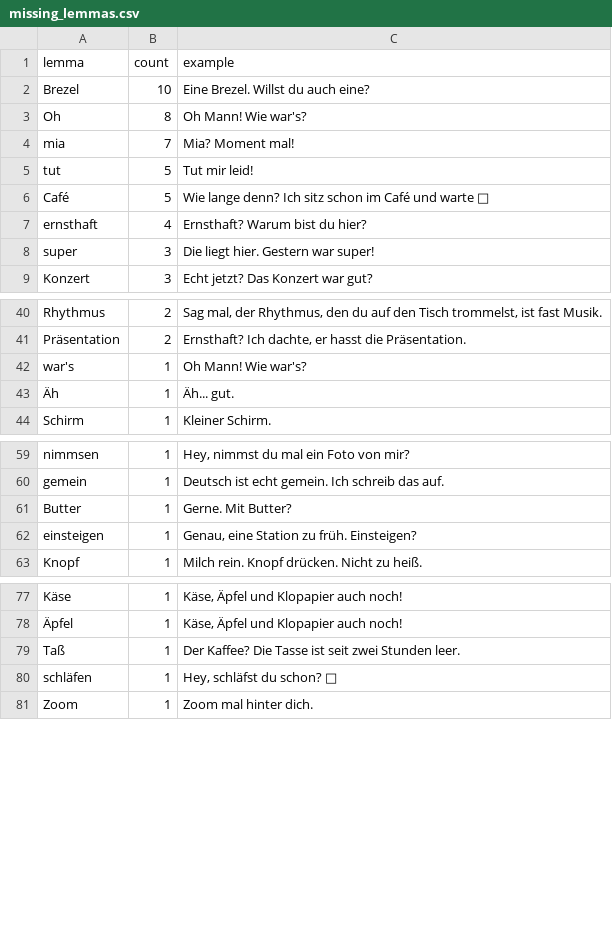
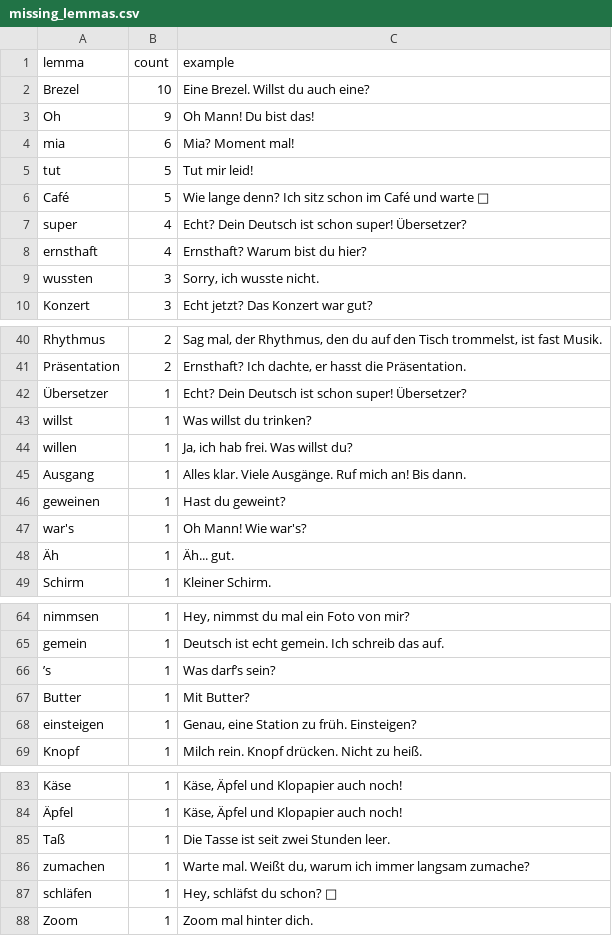
Before and after one commit to talkverselab/talkverse-de, a CSV file: data/review/write/missing_lemmas.csv, drawn as a sheet; only a part is shown, gaps mark what is left out; the diff covers the shown part only.

```diff
--- a/data/review/write/missing_lemmas.csv
+++ b/data/review/write/missing_lemmas.csv
@@ -2,8 +2,9 @@ lemma,count,example
 Brezel,10,Eine Brezel. Willst du auch eine?
-Oh,8,Oh Mann! Wie war's?
-mia,7,Mia? Moment mal!
+Oh,9,Oh Mann! Du bist das!
+mia,6,Mia? Moment mal!
 tut,5,Tut mir leid!
 Café,5,Wie lange denn? Ich sitz schon im Café und warte 😤
+super,4,Echt? Dein Deutsch ist schon super! Übersetzer?
 ernsthaft,4,Ernsthaft? Warum bist du hier?
-super,3,Die liegt hier. Gestern war super!
+wussten,3,"Sorry, ich wusste nicht."
 Konzert,3,Echt jetzt? Das Konzert war gut?
@@ -41,2 +41,7 @@ Rhythmus,2,"Sag mal, der Rhythmus, den du auf den Tisch trommelst, ist fast Musi
 Präsentation,2,"Ernsthaft? Ich dachte, er hasst die Präsentation."
+Übersetzer,1,Echt? Dein Deutsch ist schon super! Übersetzer?
+willst,1,Was willst du trinken?
+willen,1,"Ja, ich hab frei. Was willst du?"
+Ausgang,1,Alles klar. Viele Ausgänge. Ruf mich an! Bis dann.
+geweinen,1,Hast du geweint?
 war's,1,Oh Mann! Wie war's?
@@ -60,3 +65,4 @@ nimmsen,1,"Hey, nimmst du mal ein Foto von mir?"
 gemein,1,Deutsch ist echt gemein. Ich schreib das auf.
-Butter,1,Gerne. Mit Butter?
+’s,1,Was darf’s sein?
+Butter,1,Mit Butter?
 einsteigen,1,"Genau, eine Station zu früh. Einsteigen?"
@@ -78,3 +84,4 @@ Käse,1,"Käse, Äpfel und Klopapier auch noch!"
 Äpfel,1,"Käse, Äpfel und Klopapier auch noch!"
-Taß,1,Der Kaffee? Die Tasse ist seit zwei Stunden leer.
+Taß,1,Die Tasse ist seit zwei Stunden leer.
+zumachen,1,"Warte mal. Weißt du, warum ich immer langsam zumache?"
 schläfen,1,"Hey, schläfst du schon? 🌙"
```
Also changed, not shown: 1 removed row elsewhere in this file, 36 other files.
